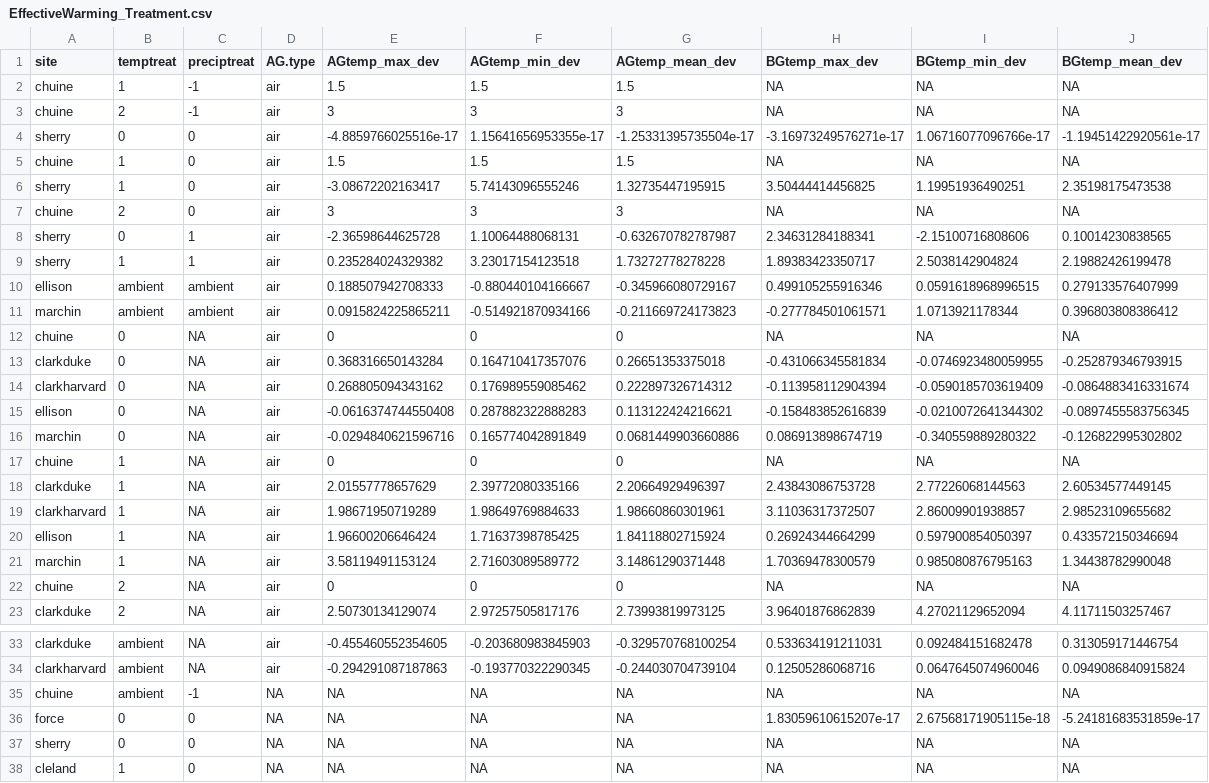
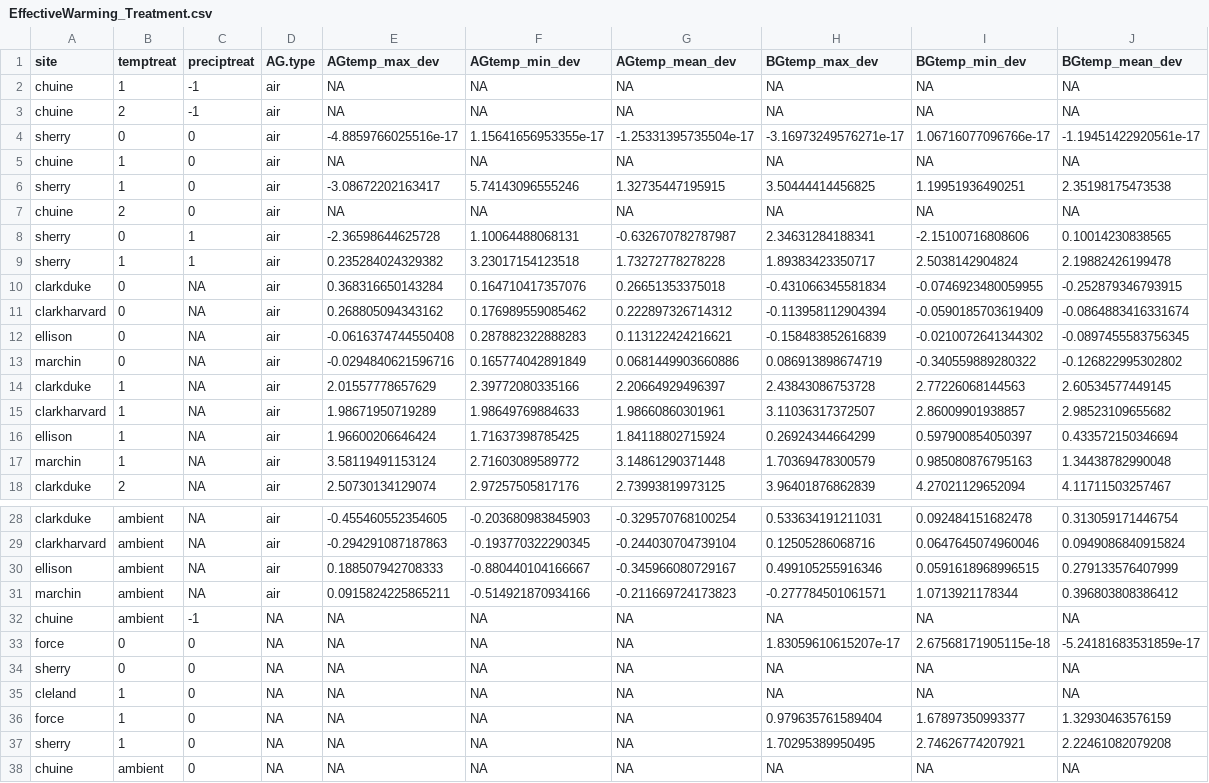
Before and after one commit to AileneKane/radcliffe, a CSV file: Analyses/EffectiveWarming_Treatment.csv, drawn as a sheet; only a part is shown, gaps mark what is left out; the shorter side is filled out with more unchanged rows; the diff covers the shown part only.

```diff
--- a/Analyses/EffectiveWarming_Treatment.csv
+++ b/Analyses/EffectiveWarming_Treatment.csv
@@ -1,13 +1,10 @@
 "site","temptreat","preciptreat","AG.type","AGtemp_max_dev","AGtemp_min_dev","AGtemp_mean_dev","BGtemp_max_dev","BGtemp_min_dev","BGtemp_mean_dev"
-"chuine","1","-1","air",1.5,1.5,1.5,NA,NA,NA
-"chuine","2","-1","air",3,3,3,NA,NA,NA
+"chuine","1","-1","air",NA,NA,NA,NA,NA,NA
+"chuine","2","-1","air",NA,NA,NA,NA,NA,NA
 "sherry","0","0","air",-4.8859766025516e-17,1.15641656953355e-17,-1.25331395735504e-17,-3.16973249576271e-17,1.06716077096766e-17,-1.19451422920561e-17
-"chuine","1","0","air",1.5,1.5,1.5,NA,NA,NA
+"chuine","1","0","air",NA,NA,NA,NA,NA,NA
 "sherry","1","0","air",-3.08672202163417,5.74143096555246,1.32735447195915,3.50444414456825,1.19951936490251,2.35198175473538
-"chuine","2","0","air",3,3,3,NA,NA,NA
+"chuine","2","0","air",NA,NA,NA,NA,NA,NA
 "sherry","0","1","air",-2.36598644625728,1.10064488068131,-0.632670782787987,2.34631284188341,-2.15100716808606,0.10014230838565
 "sherry","1","1","air",0.235284024329382,3.23017154123518,1.73272778278228,1.89383423350717,2.5038142904824,2.19882426199478
-"ellison","ambient","ambient","air",0.188507942708333,-0.880440104166667,-0.345966080729167,0.499105255916346,0.0591618968996515,0.279133576407999
-"marchin","ambient","ambient","air",0.0915824225865211,-0.514921870934166,-0.211669724173823,-0.277784501061571,1.0713921178344,0.396803808386412
-"chuine","0",NA,"air",0,0,0,NA,NA,NA
 "clarkduke","0",NA,"air",0.368316650143284,0.164710417357076,0.26651353375018,-0.431066345581834,-0.0746923480059955,-0.252879346793915
@@ -16,3 +13,2 @@
 "marchin","0",NA,"air",-0.0294840621596716,0.165774042891849,0.0681449903660886,0.086913898674719,-0.340559889280322,-0.126822995302802
-"chuine","1",NA,"air",0,0,0,NA,NA,NA
 "clarkduke","1",NA,"air",2.01557778657629,2.39772080335166,2.20664929496397,2.43843086753728,2.77226068144563,2.60534577449145
@@ -21,3 +17,2 @@
 "marchin","1",NA,"air",3.58119491153124,2.71603089589772,3.14861290371448,1.70369478300579,0.985080876795163,1.34438782990048
-"chuine","2",NA,"air",0,0,0,NA,NA,NA
 "clarkduke","2",NA,"air",2.50730134129074,2.97257505817176,2.73993819973125,3.96401876862839,4.27021129652094,4.11711503257467
@@ -34,2 +29,4 @@
 "clarkharvard","ambient",NA,"air",-0.294291087187863,-0.193770322290345,-0.244030704739104,0.12505286068716,0.0647645074960046,0.0949086840915824
+"ellison","ambient",NA,"air",0.188507942708333,-0.880440104166667,-0.345966080729167,0.499105255916346,0.0591618968996515,0.279133576407999
+"marchin","ambient",NA,"air",0.0915824225865211,-0.514921870934166,-0.211669724173823,-0.277784501061571,1.0713921178344,0.396803808386412
 "chuine","ambient","-1",NA,NA,NA,NA,NA,NA,NA
```
Also changed, not shown: 2 added rows and 2 removed rows elsewhere in this file, Analyses/EffectiveWarming_Plot.csv, Analyses/expsiteinfo.csv, 13 other files.
